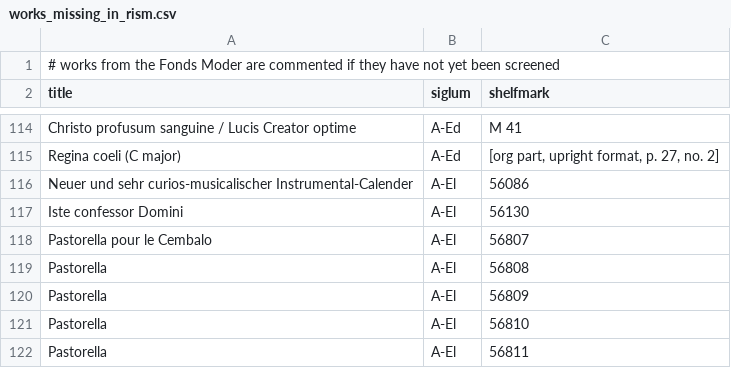
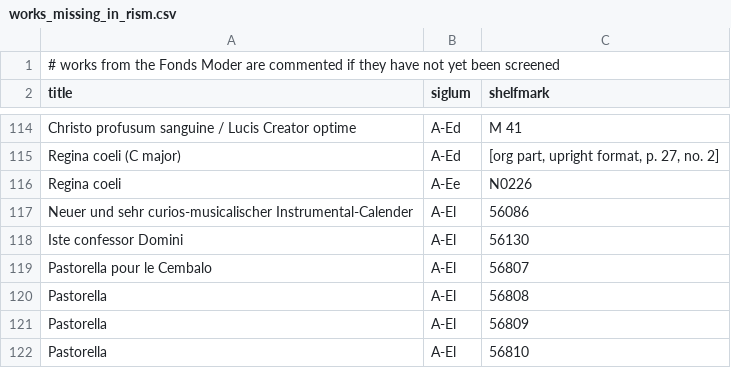
Before and after one commit to edition-esser-skala/werner-catalogue-of-works, a CSV file: data/works_missing_in_rism.csv, drawn as a sheet; only a part is shown, gaps mark what is left out; the shorter side is filled out with more unchanged rows; the diff names each change by its address in the sheet, - before the commit and + after, or states it on an @@ line.

```diff
--- a/data/works_missing_in_rism.csv
+++ b/data/works_missing_in_rism.csv
+row 116: Regina coeli | A-Ee | N0226
```
Also changed, not shown: data/catalogue_works.csv.
